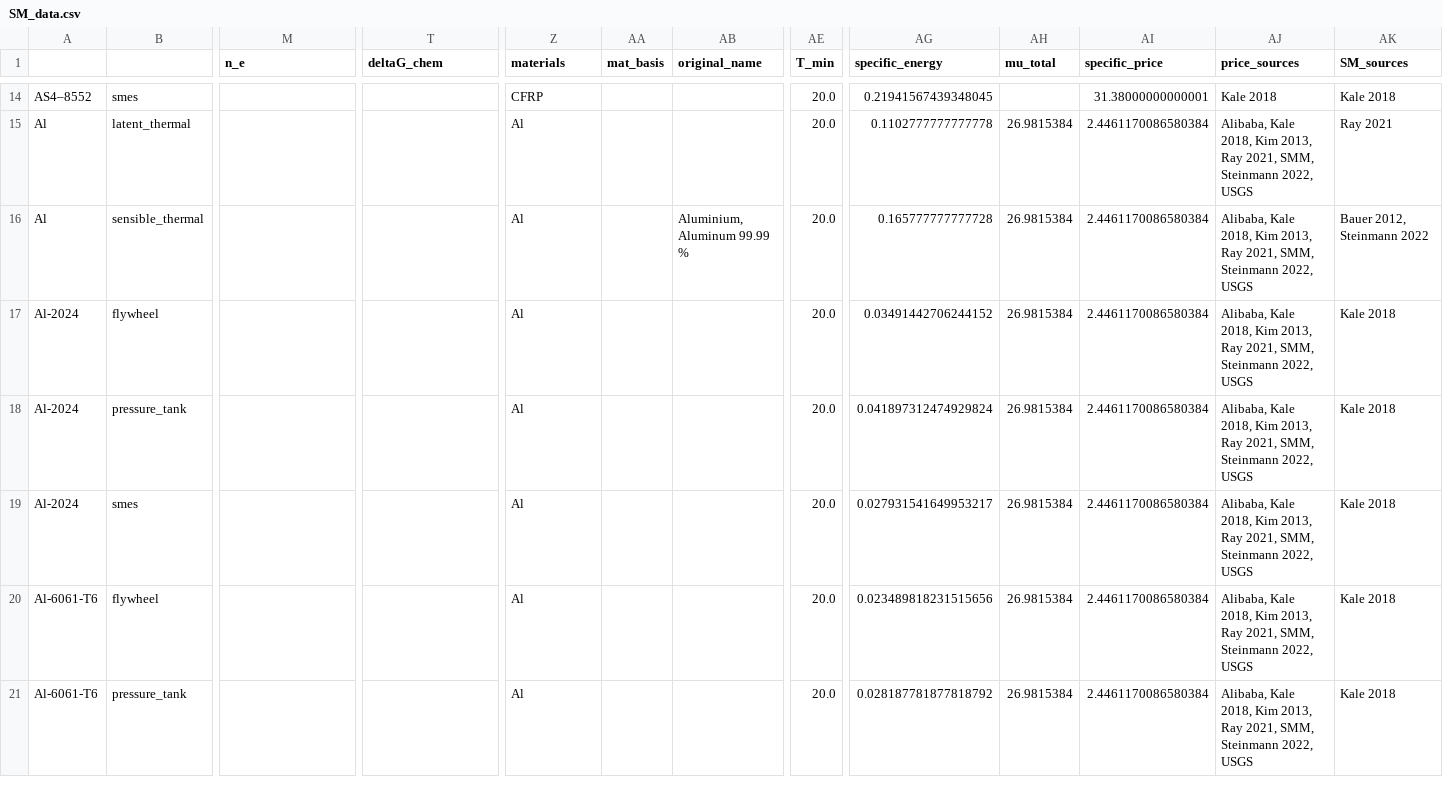
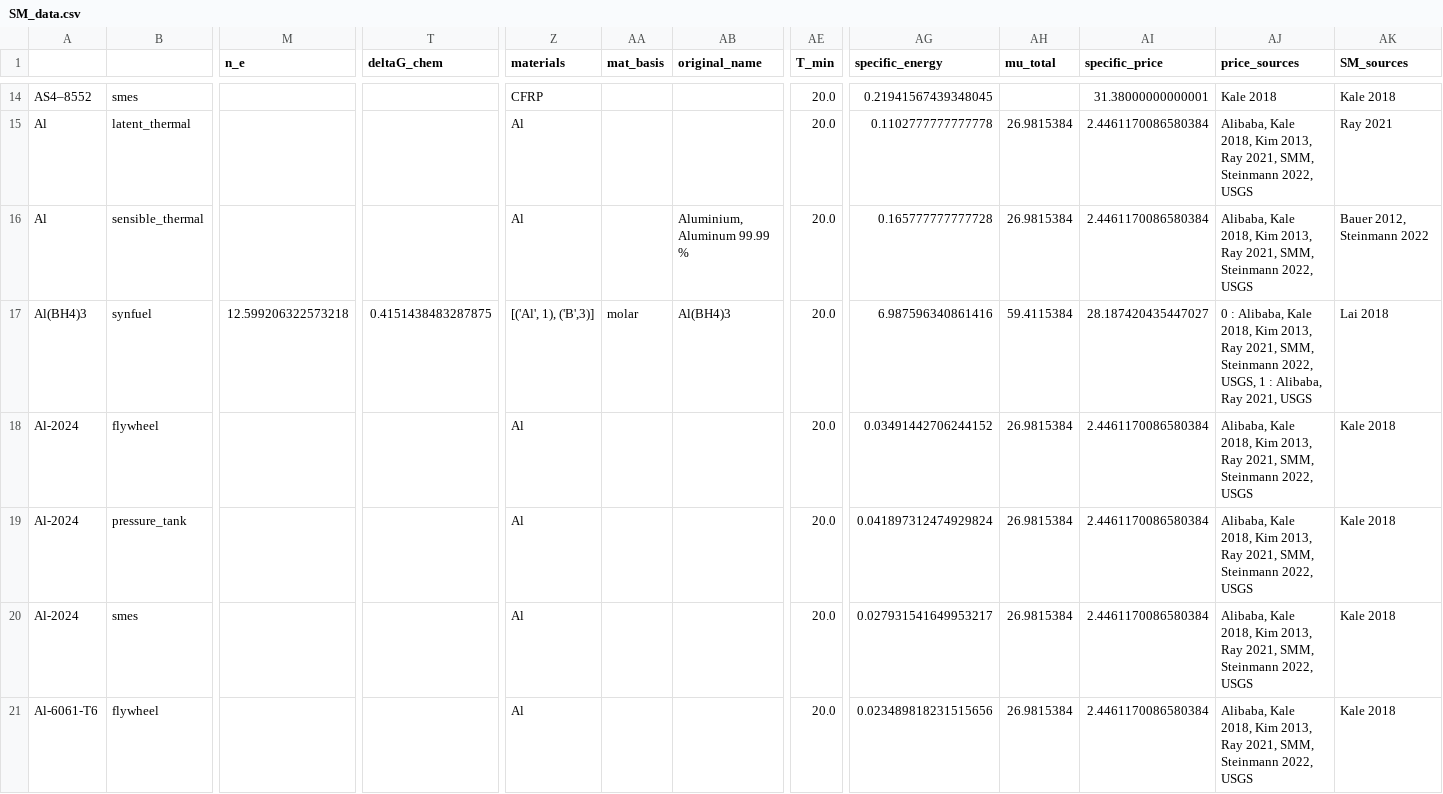
Before and after one commit to energy-storage-analysis/LDES-Survey, a CSV file: cap_cost/data_consolidated/SM_data.csv, drawn as a sheet; only a part is shown, gaps mark what is left out; the shorter side is filled out with more unchanged rows; rows hold the shown columns only; the diff covers the shown part only; the diff names each change by its address in the sheet, - before the commit and + after, or states it on an @@ line.

Commit message:
add Lai 2018 borohydride materials

```diff
--- a/cap_cost/data_consolidated/SM_data.csv
+++ b/cap_cost/data_consolidated/SM_data.csv
+row 17: Al(BH4)3 | synfuel | 12.599206322573218 | 0.4151438483287875 | [('Al', 1), ('B',3)] | molar | Al(BH4)3 | 20.0 | 6.987596340861416 | 59.4115384 | 28.187420435447027 | 0 : Alibaba, Kale 2018, Kim 2013, Ray 2021, SMM, Steinmann 2022, USGS, 1 : Alibaba, Ray 2021, USGS | Lai 2018
```
Also changed, not shown: 8 added rows elsewhere in this file, cap_cost/data_consolidated/mat_data.csv, 5 other files.
